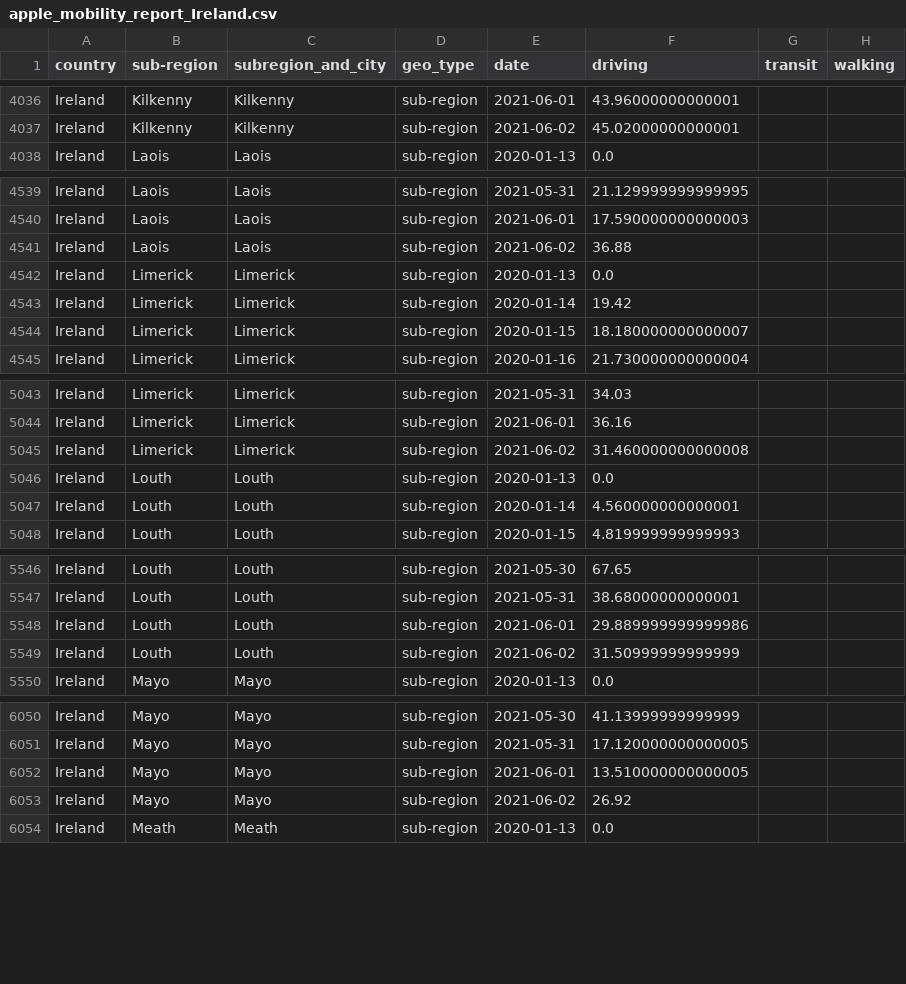
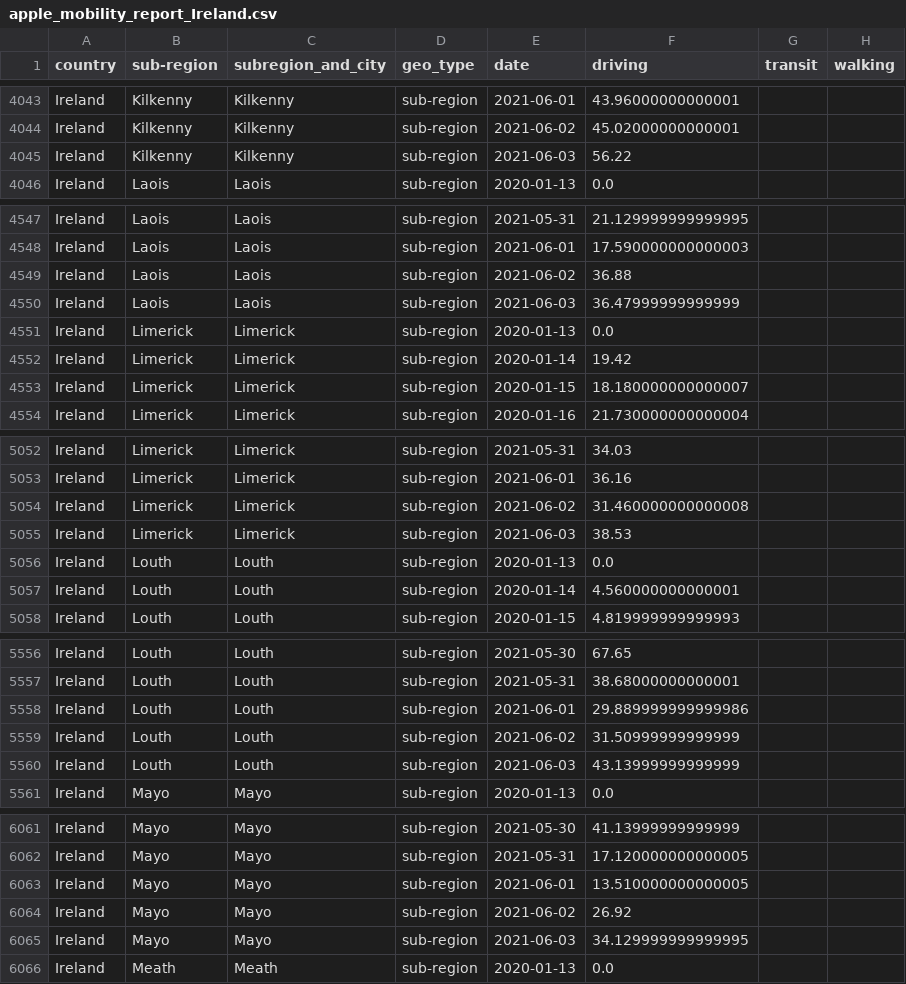
Before and after one commit to ActiveConclusion/COVID19_mobility_google_sheets, a CSV file: apple_mobility_report_Ireland.csv, drawn as a sheet; only a part is shown, gaps mark what is left out; the diff covers the shown part only; the diff names each change by its address in the sheet, - before the commit and + after, or states it on an @@ line.

```diff
--- a/apple_mobility_report_Ireland.csv
+++ b/apple_mobility_report_Ireland.csv
+row 4045: Ireland | Kilkenny | Kilkenny | sub-region | 2021-06-03 | 56.22
+row 4550: Ireland | Laois | Laois | sub-region | 2021-06-03 | 36.47999999999999
+row 5055: Ireland | Limerick | Limerick | sub-region | 2021-06-03 | 38.53
+row 5560: Ireland | Louth | Louth | sub-region | 2021-06-03 | 43.13999999999999
+row 6065: Ireland | Mayo | Mayo | sub-region | 2021-06-03 | 34.129999999999995
```
Also changed, not shown: 18 added rows elsewhere in this file.
